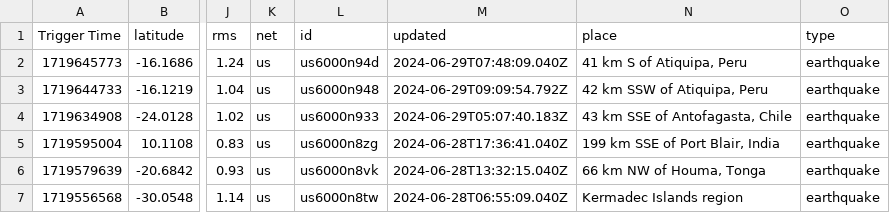
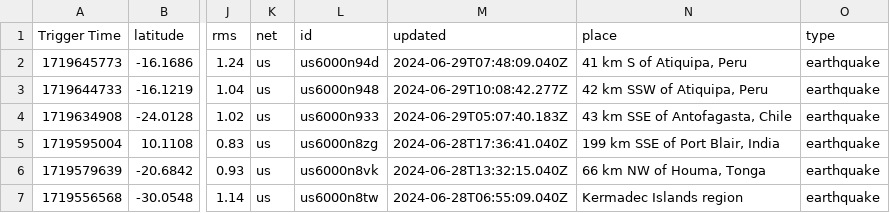
Before and after one commit to WebValley2024/catalogue-data-ingestion, a CSV file: earthquake.csv, drawn as a sheet; only a part is shown, gaps mark what is left out; the diff names each change by its address in the sheet, - before the commit and + after, or states it on an @@ line.

```diff
--- a/earthquake.csv
+++ b/earthquake.csv
-M3 (updated): 2024-06-29T09:09:54.792Z
+M3 (updated): 2024-06-29T10:08:42.277Z
```
Also changed, not shown: eq.csv, spaceweatherevents.csv, 5 other files.
